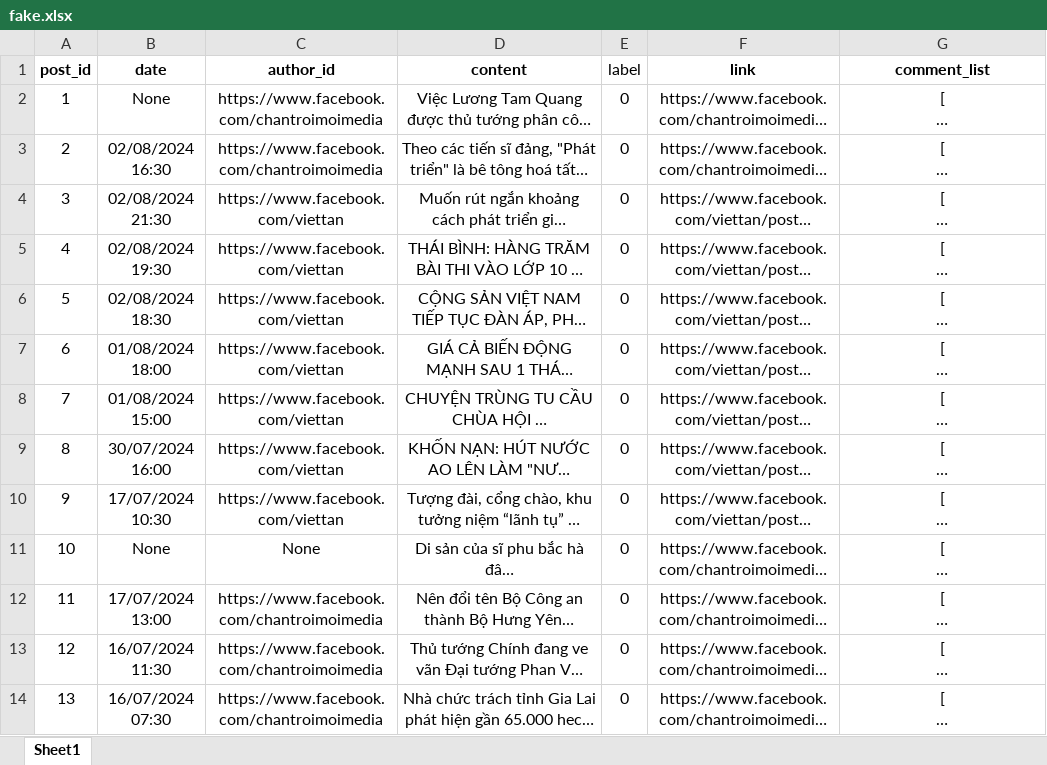
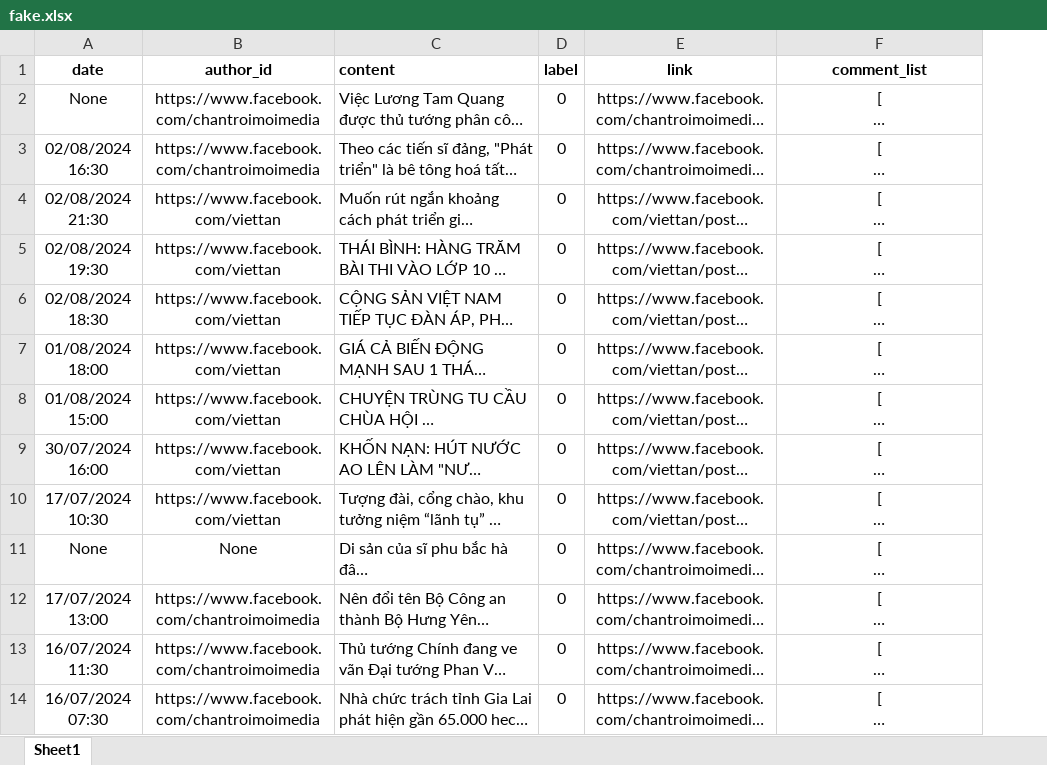
Before and after one commit to huynhtuan0106/Fake-News-Vietnamese-PhoBERT, an Excel workbook: Data/fake.xlsx, sheet Sheet1, drawn as a sheet; only a part is shown; long unchanged cells end in …; values as stored, in another font and other column widths than the file's, no borders; removed rows and columns are numbered as before the commit, all else as after; the diff covers the shown part only; the diff names each change by its address in the sheet, - before the commit and + after, or states it on an @@ line.

Commit message:
new data morning 0708/2024

```diff
--- a/Data/fake.xlsx (sheet Sheet1)
+++ b/Data/fake.xlsx (sheet Sheet1)
-column A (post_id), rows 2-14: 1 | 2 | 3 | 4 | 5 | 6 | 7 | 8 | 9 | 10 | 11 | 12 | 13
-C1:C14 alignment: center
+C1:C14 alignment: left
-D1 bold: off
+D1 bold: on
```
Also changed, not shown: 50 added rows, 280 edited cells and cell formats elsewhere in this sheet, Data/real.xlsx, Draft/url.xlsx, 3 other files.
